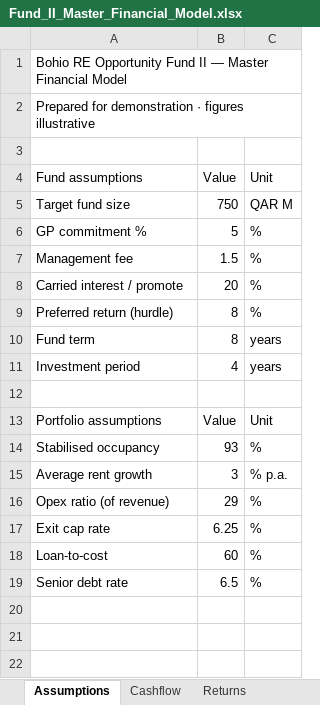
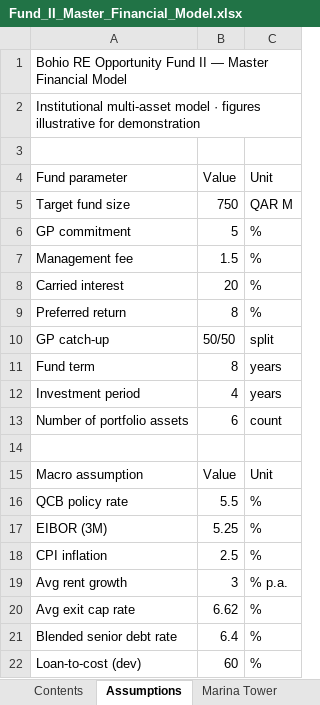
Before and after one commit to bohiosystems-create/workspace, an Excel workbook: bohio-workspace/demo-assets/Fund_II_Master_Financial_Model.xlsx, sheet Assumptions, drawn as a sheet; values as stored, in another font and other column widths than the file's, no borders; removed rows and columns are numbered as before the commit, all else as after; the diff names each change by its address in the sheet, - before the commit and + after, or states it on an @@ line.

```diff
--- a/bohio-workspace/demo-assets/Fund_II_Master_Financial_Model.xlsx (sheet Assumptions)
+++ b/bohio-workspace/demo-assets/Fund_II_Master_Financial_Model.xlsx (sheet Assumptions)
-sheet tab: Cashflow
+sheet tab: Contents
+sheet tab: Marina Tower
-A2: Prepared for demonstration · figures illustrative
+A2: Institutional multi-asset model · figures illustrative for demonstration
-A4: Fund assumptions
+A4: Fund parameter
-A6: GP commitment %
+A6: GP commitment
-A8: Carried interest / promote
+A8: Carried interest
-A9: Preferred return (hurdle)
+A9: Preferred return
+row 10: GP catch-up | 50/50 | split
+row 13: Number of portfolio assets | 6 | count
-A15: Portfolio assumptions
+A15: Macro assumption
-row 14: Stabilised occupancy | 93 | %
+row 16: QCB policy rate | 5.5 | %
+row 17: EIBOR (3M) | 5.25 | %
+row 18: CPI inflation | 2.5 | %
-A19: Average rent growth
+A19: Avg rent growth
-row 16: Opex ratio (of revenue) | 29 | %
-row 17: Exit cap rate | 6.25 | %
+row 20: Avg exit cap rate | 6.62 | %
+row 21: Blended senior debt rate | 6.4 | %
-A22: Loan-to-cost
+A22: Loan-to-cost (dev)
-row 19: Senior debt rate | 6.5 | %
```
Also changed, not shown: sheet Fund Summary, sheet Returns, other sheet tabs.
